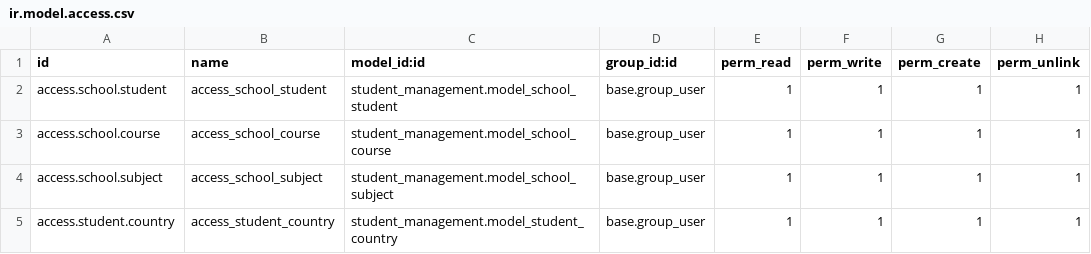
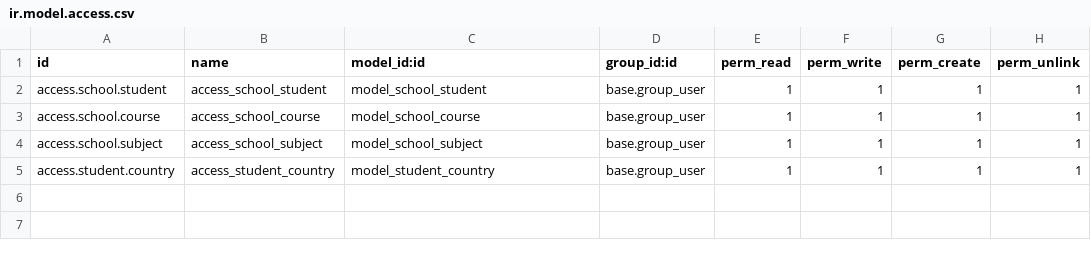
Before and after one commit to nitinpatel41/odoo_training, a CSV file: Student_management/security/ir.model.access.csv, drawn as a sheet.

```diff
--- a/Student_management/security/ir.model.access.csv
+++ b/Student_management/security/ir.model.access.csv
@@ -1,5 +1,5 @@
 id,name,model_id:id,group_id:id,perm_read,perm_write,perm_create,perm_unlink
-access.school.student,access_school_student,student_management.model_school_student,base.group_user,1,1,1,1
-access.school.course,access_school_course,student_management.model_school_course,base.group_user,1,1,1,1
-access.school.subject,access_school_subject,student_management.model_school_subject,base.group_user,1,1,1,1
-access.student.country,access_student_country,student_management.model_student_country,base.group_user,1,1,1,1
+access.school.student,access_school_student,model_school_student,base.group_user,1,1,1,1
+access.school.course,access_school_course,model_school_course,base.group_user,1,1,1,1
+access.school.subject,access_school_subject,model_school_subject,base.group_user,1,1,1,1
+access.student.country,access_student_country,model_student_country,base.group_user,1,1,1,1
```
Also changed, not shown: om_hospital/security/ir.model.access.csv, 18 other files.
